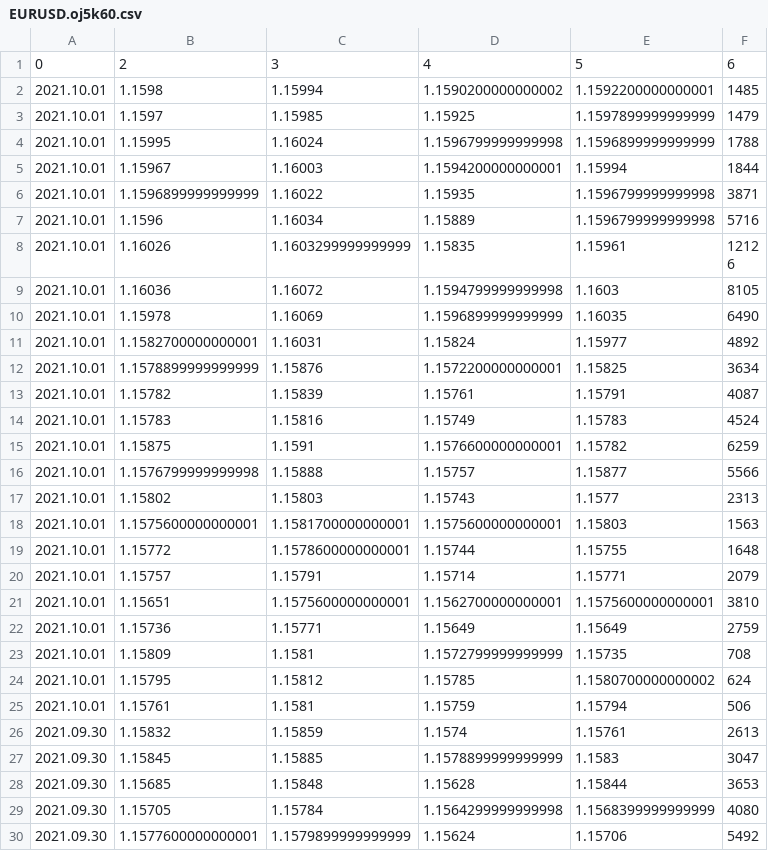
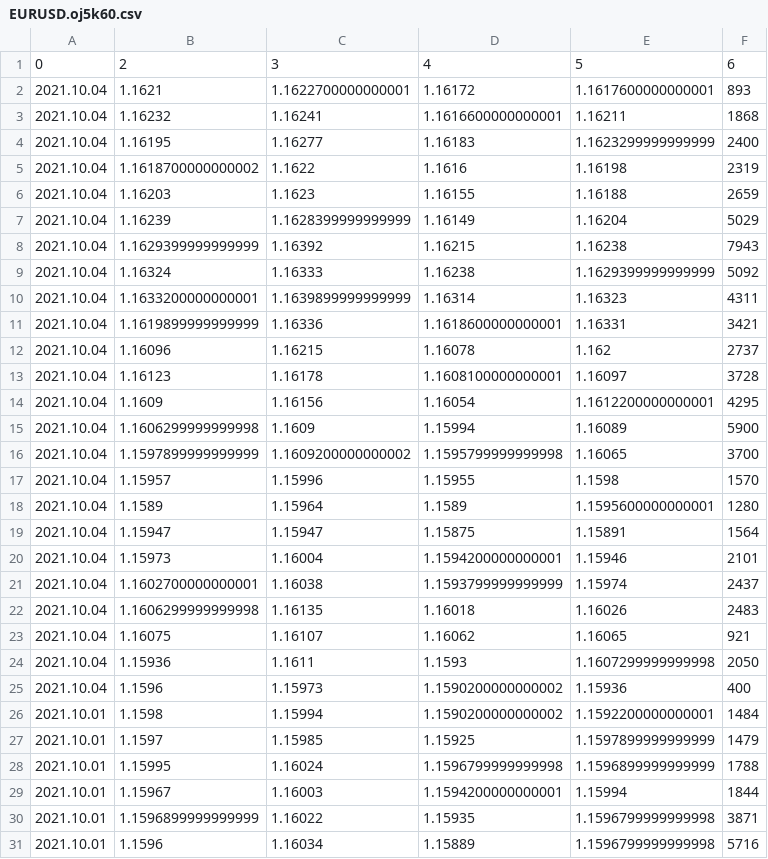
Before and after one commit to chanmoto/github.io, a CSV file: data/EURUSD.oj5k60.csv, drawn as a sheet; only a part is shown; the shorter side is filled out with more unchanged rows.

```diff
--- a/data/EURUSD.oj5k60.csv
+++ b/data/EURUSD.oj5k60.csv
@@ -1,3 +1,27 @@
 0,2,3,4,5,6
-2021.10.01,1.1598,1.15994,1.1590200000000002,1.1592200000000001,1485
+2021.10.04,1.1621,1.1622700000000001,1.16172,1.1617600000000001,893
+2021.10.04,1.16232,1.16241,1.1616600000000001,1.16211,1868
+2021.10.04,1.16195,1.16277,1.16183,1.1623299999999999,2400
+2021.10.04,1.1618700000000002,1.1622,1.1616,1.16198,2319
+2021.10.04,1.16203,1.1623,1.16155,1.16188,2659
+2021.10.04,1.16239,1.1628399999999999,1.16149,1.16204,5029
+2021.10.04,1.1629399999999999,1.16392,1.16215,1.16238,7943
+2021.10.04,1.16324,1.16333,1.16238,1.1629399999999999,5092
+2021.10.04,1.1633200000000001,1.1639899999999999,1.16314,1.16323,4311
+2021.10.04,1.1619899999999999,1.16336,1.1618600000000001,1.16331,3421
+2021.10.04,1.16096,1.16215,1.16078,1.162,2737
+2021.10.04,1.16123,1.16178,1.1608100000000001,1.16097,3728
+2021.10.04,1.1609,1.16156,1.16054,1.1612200000000001,4295
+2021.10.04,1.1606299999999998,1.1609,1.15994,1.16089,5900
+2021.10.04,1.1597899999999999,1.1609200000000002,1.1595799999999998,1.16065,3700
+2021.10.04,1.15957,1.15996,1.15955,1.1598,1570
+2021.10.04,1.1589,1.15964,1.1589,1.1595600000000001,1280
+2021.10.04,1.15947,1.15947,1.15875,1.15891,1564
+2021.10.04,1.15973,1.16004,1.1594200000000001,1.15946,2101
+2021.10.04,1.1602700000000001,1.16038,1.1593799999999999,1.15974,2437
+2021.10.04,1.1606299999999998,1.16135,1.16018,1.16026,2483
+2021.10.04,1.16075,1.16107,1.16062,1.16065,921
+2021.10.04,1.15936,1.1611,1.1593,1.1607299999999998,2050
+2021.10.04,1.1596,1.15973,1.1590200000000002,1.15936,400
+2021.10.01,1.1598,1.15994,1.1590200000000002,1.1592200000000001,1484
 2021.10.01,1.1597,1.15985,1.15925,1.1597899999999999,1479
```
Also changed, not shown: data/EURUSD.oj5k240.csv, data/dexjpus_daily.csv, 3 other files.
